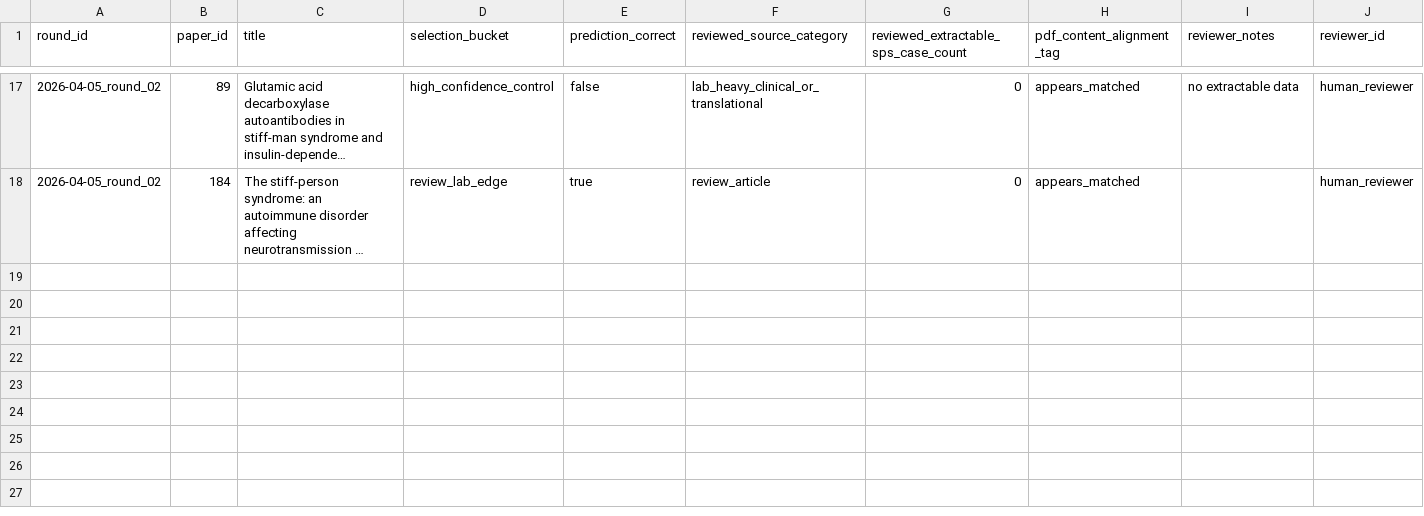
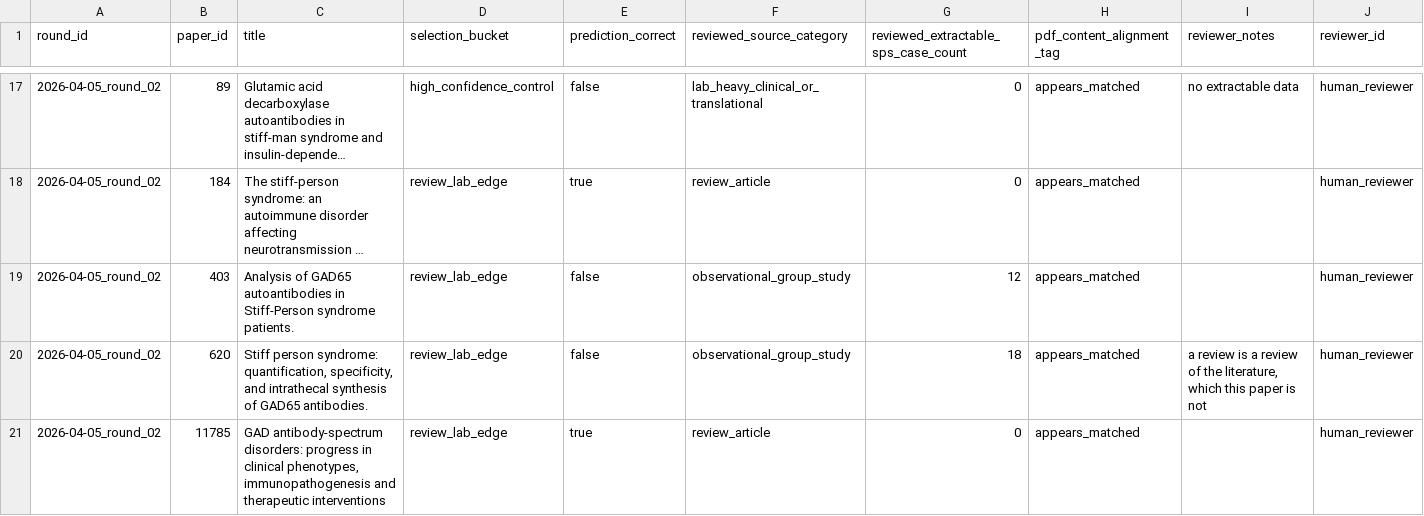
Before and after one commit to ManfrediC/sps-review, a CSV file: qa/validation/source_categorisation/gold_standard/2026-04-05_round_02/responses.csv, drawn as a sheet; only a part is shown, gaps mark what is left out; long unchanged cells end in …; rows hold the shown columns only; the diff names each change by its address in the sheet, - before the commit and + after, or states it on an @@ line.

Commit message:
Calibrate stage 04 against round 02 gold review

```diff
--- a/qa/validation/source_categorisation/gold_standard/2026-04-05_round_02/responses.csv
+++ b/qa/validation/source_categorisation/gold_standard/2026-04-05_round_02/responses.csv
+row 19: 2026-04-05_round_02 | 403 | Analysis of GAD65 autoantibodies in Stiff-Person syndrome patients. | review_lab_edge | false | observational_group_study | 12 | appears_matched |  | human_reviewer
+row 20: 2026-04-05_round_02 | 620 | Stiff person syndrome: quantification, specificity, and intrathecal synthesis of GAD65 antibodies. | review_lab_edge | false | observational_group_study | 18 | appears_matched | a review is a review of the literature, which this paper is not | human_reviewer
+row 21: 2026-04-05_round_02 | 11785 | GAD antibody-spectrum disorders: progress in clinical phenotypes, immunopathogenesis and therapeutic interventions | review_lab_edge | true | review_article | 0 | appears_matched |  | human_reviewer
```
Also changed, not shown: qa/validation/source_categorisation/gold_standard/2026-04-05_round_02/gold_standard_stage04_2026-04-05_round_02.csv, 16 other files.
